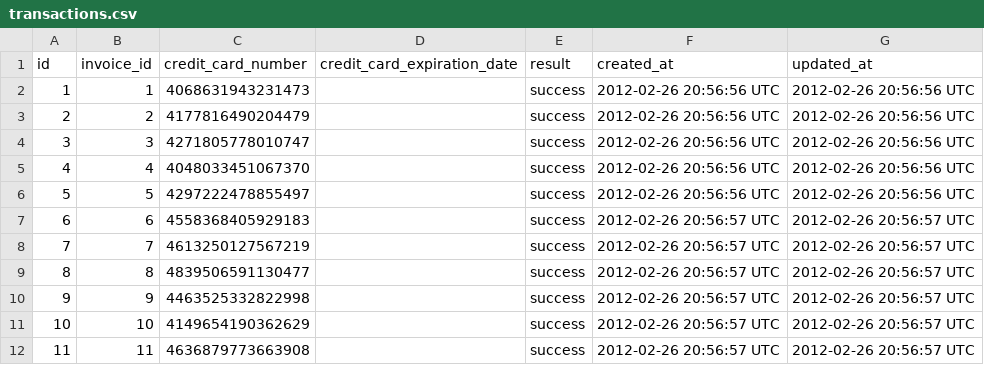
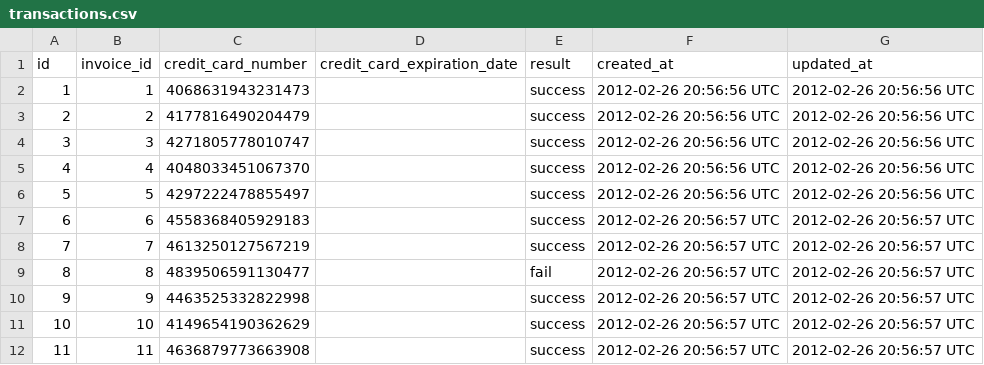
Before and after one commit to JumpstartLab/sales_engine, a CSV file: data/transactions.csv, drawn as a sheet; only a part is shown.

```diff
--- a/data/transactions.csv
+++ b/data/transactions.csv
@@ -8,3 +8,3 @@ id,invoice_id,credit_card_number,credit_card_expiration_date,result,created_at,u
 7,7,4613250127567219,,success,2012-02-26 20:56:57 UTC,2012-02-26 20:56:57 UTC
-8,8,4839506591130477,,success,2012-02-26 20:56:57 UTC,2012-02-26 20:56:57 UTC
+8,8,4839506591130477,,fail,2012-02-26 20:56:57 UTC,2012-02-26 20:56:57 UTC
 9,9,4463525332822998,,success,2012-02-26 20:56:57 UTC,2012-02-26 20:56:57 UTC
```
Also changed, not shown: 7 other files.
